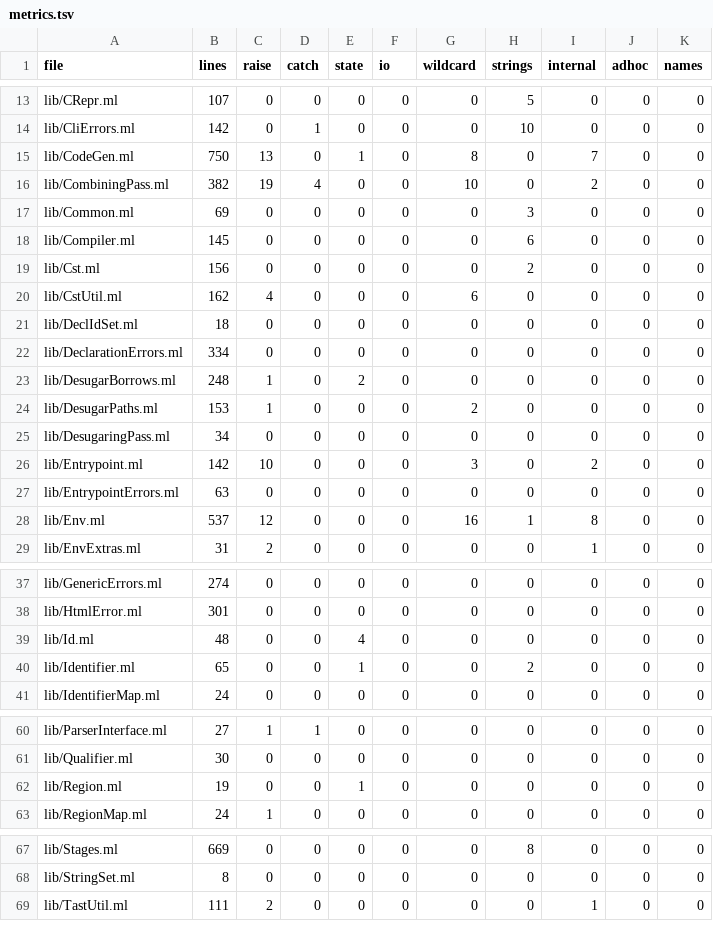
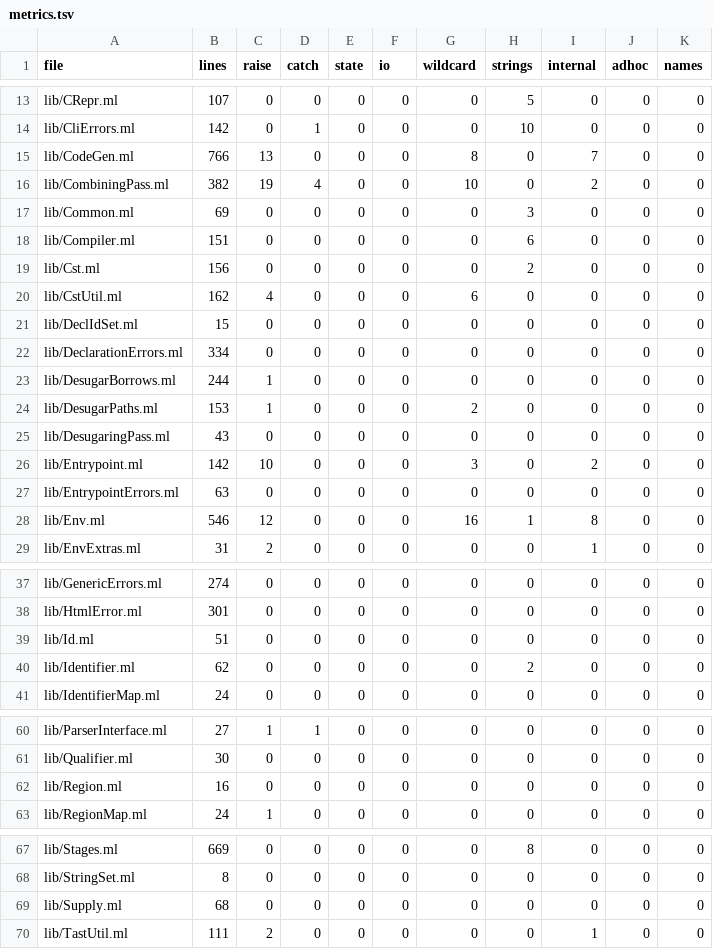
Before and after one commit to seiei-sogen/zustral, a TSV file: tools/refactoring/expected/metrics.tsv, drawn as a sheet; only a part is shown, gaps mark what is left out; the diff covers the shown part only.

```diff
--- a/tools/refactoring/expected/metrics.tsv
+++ b/tools/refactoring/expected/metrics.tsv
@@ -14,16 +14,16 @@ lib/CRepr.ml	107	0	0	0	0	0	5	0	0	0
 lib/CliErrors.ml	142	0	1	0	0	0	10	0	0	0
-lib/CodeGen.ml	750	13	0	1	0	8	0	7	0	0
+lib/CodeGen.ml	766	13	0	0	0	8	0	7	0	0
 lib/CombiningPass.ml	382	19	4	0	0	10	0	2	0	0
 lib/Common.ml	69	0	0	0	0	0	3	0	0	0
-lib/Compiler.ml	145	0	0	0	0	0	6	0	0	0
+lib/Compiler.ml	151	0	0	0	0	0	6	0	0	0
 lib/Cst.ml	156	0	0	0	0	0	2	0	0	0
 lib/CstUtil.ml	162	4	0	0	0	6	0	0	0	0
-lib/DeclIdSet.ml	18	0	0	0	0	0	0	0	0	0
+lib/DeclIdSet.ml	15	0	0	0	0	0	0	0	0	0
 lib/DeclarationErrors.ml	334	0	0	0	0	0	0	0	0	0
-lib/DesugarBorrows.ml	248	1	0	2	0	0	0	0	0	0
+lib/DesugarBorrows.ml	244	1	0	0	0	0	0	0	0	0
 lib/DesugarPaths.ml	153	1	0	0	0	2	0	0	0	0
-lib/DesugaringPass.ml	34	0	0	0	0	0	0	0	0	0
+lib/DesugaringPass.ml	43	0	0	0	0	0	0	0	0	0
 lib/Entrypoint.ml	142	10	0	0	0	3	0	2	0	0
 lib/EntrypointErrors.ml	63	0	0	0	0	0	0	0	0	0
-lib/Env.ml	537	12	0	0	0	16	1	8	0	0
+lib/Env.ml	546	12	0	0	0	16	1	8	0	0
 lib/EnvExtras.ml	31	2	0	0	0	0	0	1	0	0
@@ -38,4 +38,4 @@ lib/GenericErrors.ml	274	0	0	0	0	0	0	0	0	0
 lib/HtmlError.ml	301	0	0	0	0	0	0	0	0	0
-lib/Id.ml	48	0	0	4	0	0	0	0	0	0
-lib/Identifier.ml	65	0	0	1	0	0	2	0	0	0
+lib/Id.ml	51	0	0	0	0	0	0	0	0	0
+lib/Identifier.ml	62	0	0	0	0	0	2	0	0	0
 lib/IdentifierMap.ml	24	0	0	0	0	0	0	0	0	0
@@ -61,3 +61,3 @@ lib/ParserInterface.ml	27	1	1	0	0	0	0	0	0	0
 lib/Qualifier.ml	30	0	0	0	0	0	0	0	0	0
-lib/Region.ml	19	0	0	1	0	0	0	0	0	0
+lib/Region.ml	16	0	0	0	0	0	0	0	0	0
 lib/RegionMap.ml	24	1	0	0	0	0	0	0	0	0
@@ -68,2 +68,3 @@ lib/Stages.ml	669	0	0	0	0	0	8	0	0	0
 lib/StringSet.ml	8	0	0	0	0	0	0	0	0	0
+lib/Supply.ml	68	0	0	0	0	0	0	0	0	0
 lib/TastUtil.ml	111	2	0	0	0	0	0	1	0	0
```
Also changed, not shown: 3 edited cells elsewhere in this file, docs/refactoring-log.tsv, 3 other files.
